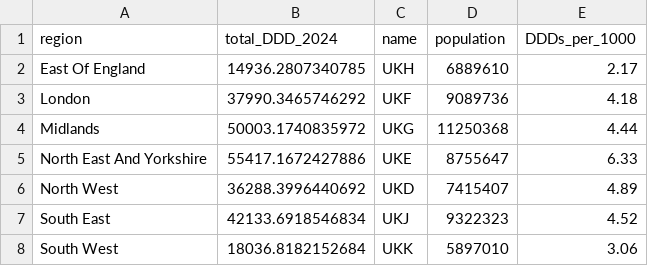
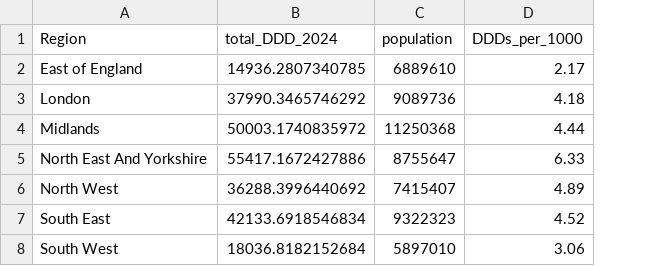
Before and after one commit to bennettoxford/lithium_project25, a CSV file: output/data/hospital_fp10_DDD_by_region_2024.csv, drawn as a sheet; the diff names each change by its address in the sheet, - before the commit and + after, or states it on an @@ line.

```diff
--- a/output/data/hospital_fp10_DDD_by_region_2024.csv
+++ b/output/data/hospital_fp10_DDD_by_region_2024.csv
-column C (name), rows 2-8: UKH | UKF | UKG | UKE | UKD | UKJ | UKK
-A1: region
+A1: Region
-A2 (Region): East Of England
+A2 (Region): East of England
```
Also changed, not shown: output/data/hospital_fp10_DDD_by_year_region.csv, output/data/hospital_fp10_product_DDD.csv, 8 other files.
